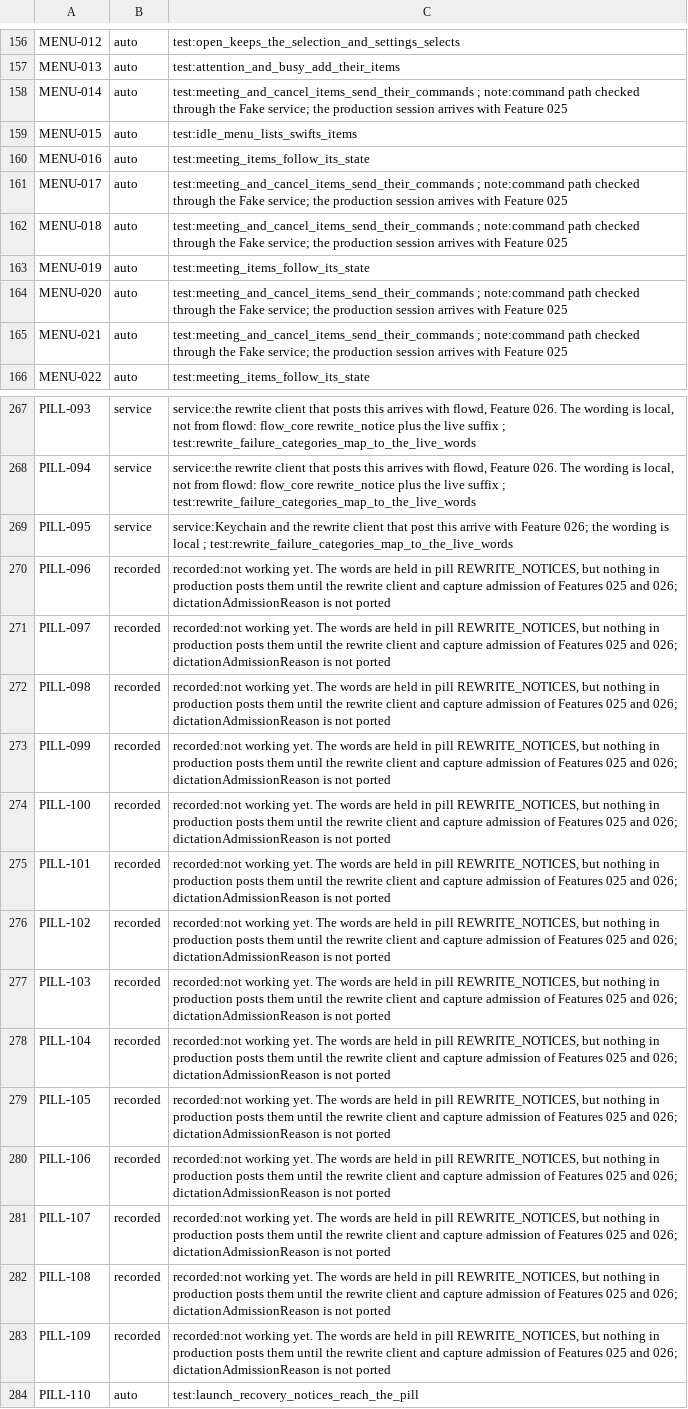
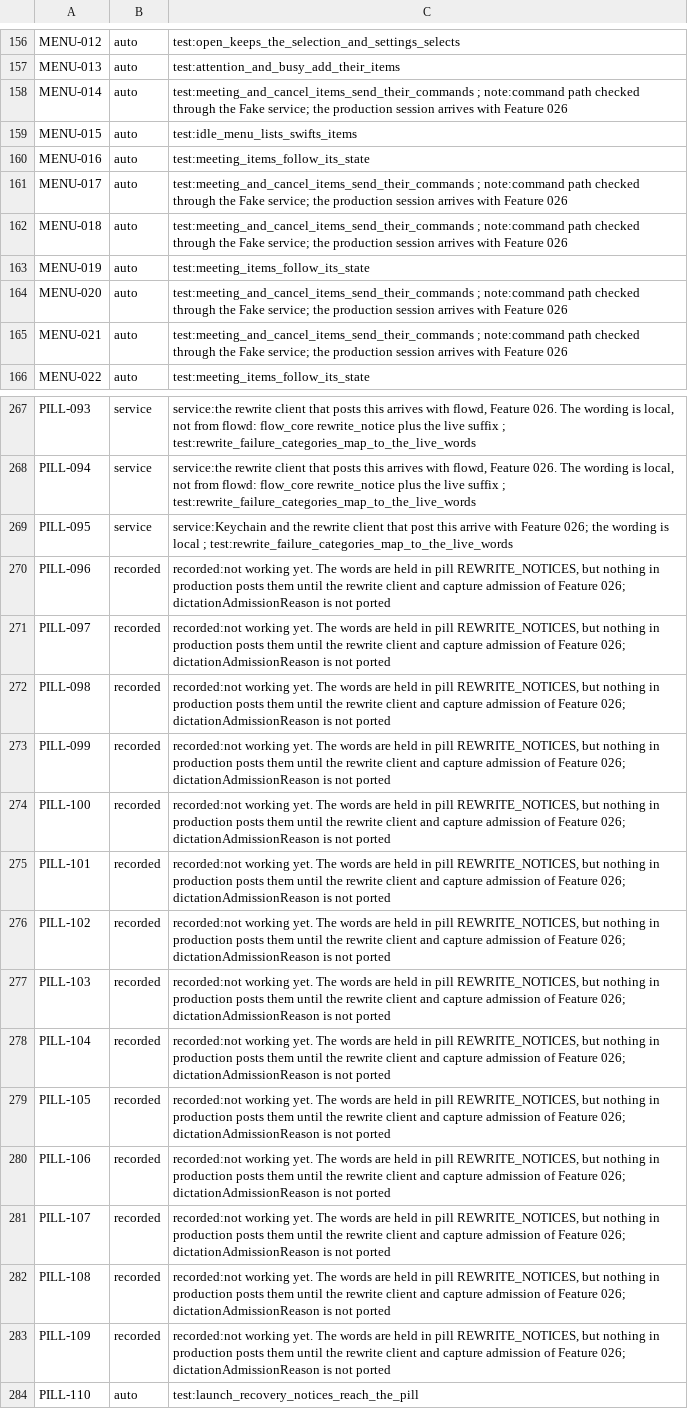
Before and after one commit to brunovskyoliver/local_flow, a TSV file: specs/024-gpui-desktop-views/inventory/status/01.tsv, drawn as a sheet; only a part is shown, gaps mark what is left out; the diff covers the shown part only; the diff names each change by its address in the sheet, - before the commit and + after, or states it on an @@ line.

```diff
--- a/specs/024-gpui-desktop-views/inventory/status/01.tsv
+++ b/specs/024-gpui-desktop-views/inventory/status/01.tsv
-C158: …with Feature 025
+C158: …with Feature 026
-C161:C162: …with Feature 025
+C161:C162: …with Feature 026
-C164:C165: …with Feature 025
+C164:C165: …with Feature 026
-C270:C283: …admission of Features 025 and 026; dictationAdmissionReason…
+C270:C283: …admission of Feature 026; dictationAdmissionReason…
```
Also changed, not shown: 11 edited cells elsewhere in this file, specs/024-gpui-desktop-views/inventory/status/02.tsv, specs/024-gpui-desktop-views/inventory/status/03.tsv, 5 other files.
